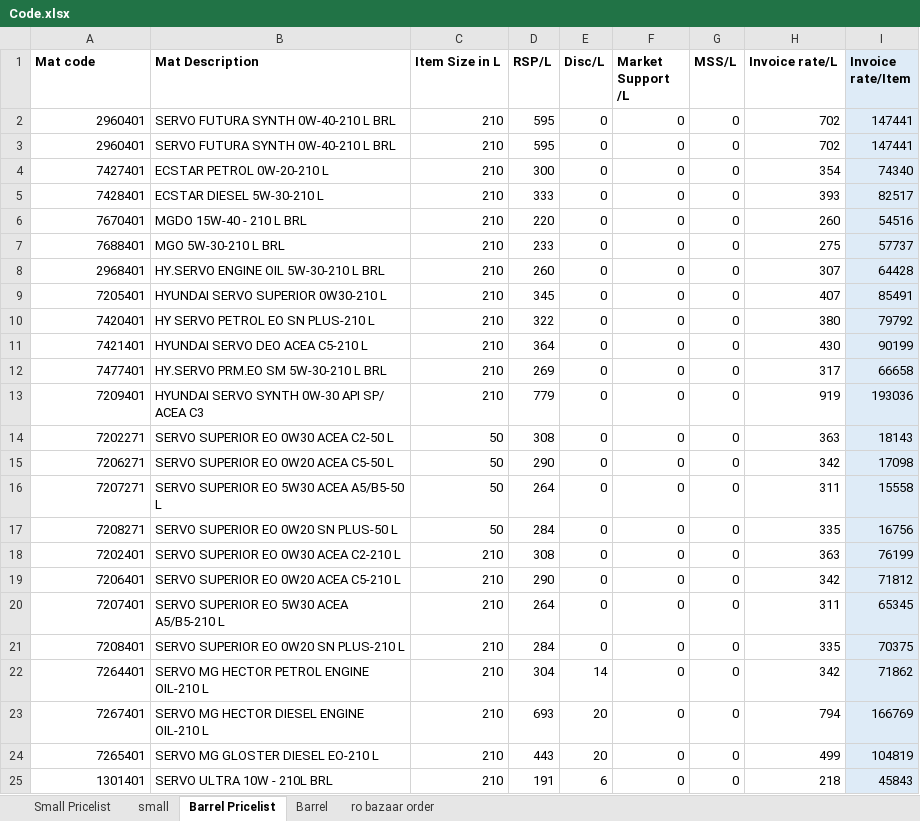
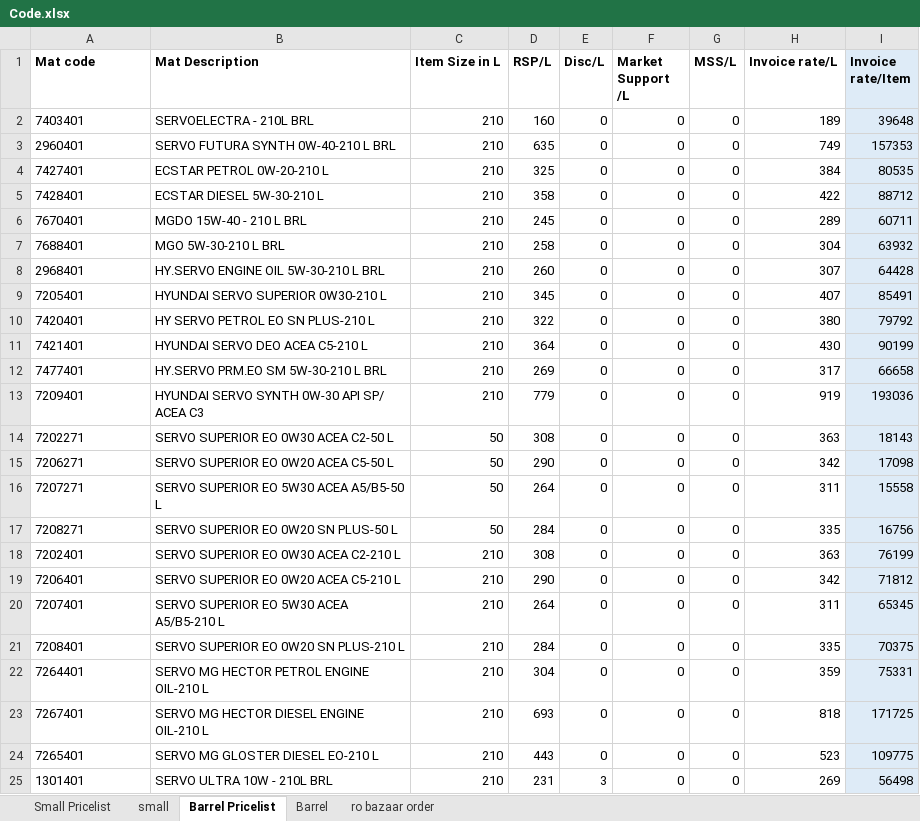
Before and after one commit to alh-5/site, an Excel workbook: Pricelist excel code/Code.xlsx, sheet Barrel Pricelist, drawn as a sheet; only a part is shown; values as stored, in another font and other column widths than the file's, no borders; conditional formats not drawn; removed rows and columns are numbered as before the commit, all else as after; the diff covers the shown part only; the diff names each change by its address in the sheet, - before the commit and + after, or states it on an @@ line.

```diff
--- a/Pricelist excel code/Code.xlsx (sheet Barrel Pricelist)
+++ b/Pricelist excel code/Code.xlsx (sheet Barrel Pricelist)
-row 2: 2960401 | SERVO FUTURA SYNTH 0W-40-210 L BRL | 210 | 595 | 0 | 0 | 0 | 702 | 147441
+row 2: 7403401 | SERVOELECTRA - 210L BRL | 210 | 160 | 0 | 0 | 0 | 189 | 39648
-A3:A25 alignment: right
+A3:A25 alignment: left
-D3 (RSP/L): 595
+D3 (RSP/L): 635
-H3 (Invoice rate/L): 702
+H3 (Invoice rate/L): 749
-I3 (Invoice rate/Item): 147441
+I3 (Invoice rate/Item): 157353
-D4 (RSP/L): 300
+D4 (RSP/L): 325
-H4 (Invoice rate/L): 354
+H4 (Invoice rate/L): 384
-I4 (Invoice rate/Item): 74340
+I4 (Invoice rate/Item): 80535
-D5 (RSP/L): 333
+D5 (RSP/L): 358
-H5 (Invoice rate/L): 393
+H5 (Invoice rate/L): 422
-I5 (Invoice rate/Item): 82517
+I5 (Invoice rate/Item): 88712
-D6 (RSP/L): 220
+D6 (RSP/L): 245
-H6 (Invoice rate/L): 260
+H6 (Invoice rate/L): 289
-I6 (Invoice rate/Item): 54516
+I6 (Invoice rate/Item): 60711
-D7 (RSP/L): 233
+D7 (RSP/L): 258
-H7 (Invoice rate/L): 275
+H7 (Invoice rate/L): 304
-I7 (Invoice rate/Item): 57737
+I7 (Invoice rate/Item): 63932
-E22 (Disc/L): 14
+E22 (Disc/L): 0
-H22 (Invoice rate/L): 342
+H22 (Invoice rate/L): 359
-I22 (Invoice rate/Item): 71862
+I22 (Invoice rate/Item): 75331
-E23:E24 (Disc/L): 20
+E23:E24 (Disc/L): 0
-H23 (Invoice rate/L): 794
+H23 (Invoice rate/L): 818
-I23 (Invoice rate/Item): 166769
+I23 (Invoice rate/Item): 171725
-H24 (Invoice rate/L): 499
+H24 (Invoice rate/L): 523
-I24 (Invoice rate/Item): 104819
+I24 (Invoice rate/Item): 109775
-D25 (RSP/L): 191
+D25 (RSP/L): 231
-E25 (Disc/L): 6
+E25 (Disc/L): 3
-H25 (Invoice rate/L): 218
+H25 (Invoice rate/L): 269
-I25 (Invoice rate/Item): 45843
+I25 (Invoice rate/Item): 56498
```
Also changed, not shown: 197 edited cells and cell formats elsewhere in this sheet, sheet small, sheet Small Pricelist, sheet Barrel, formulas that keep their value, Challan_Pricelist/Challan_PriceList.xlsx, Profit Amount/purchase_data.xlsx, 4 other files.
